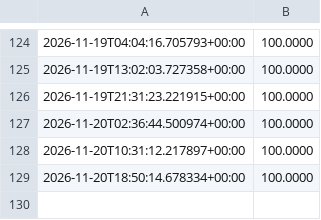
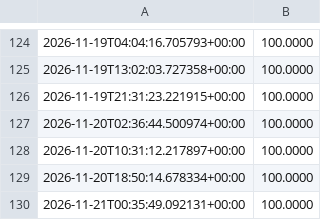
Before and after one commit to fortnite722/agent-desk, a CSV file: state/crypto/equity.csv, drawn as a sheet; only a part is shown, gaps mark what is left out.

Commit message:
crypto desk tick

```diff
--- a/state/crypto/equity.csv
+++ b/state/crypto/equity.csv
@@ -129 +129,2 @@
 2026-11-20T18:50:14.678334+00:00,100.0000
+2026-11-21T00:35:49.092131+00:00,100.0000
```
Also changed, not shown: 2 other files.
